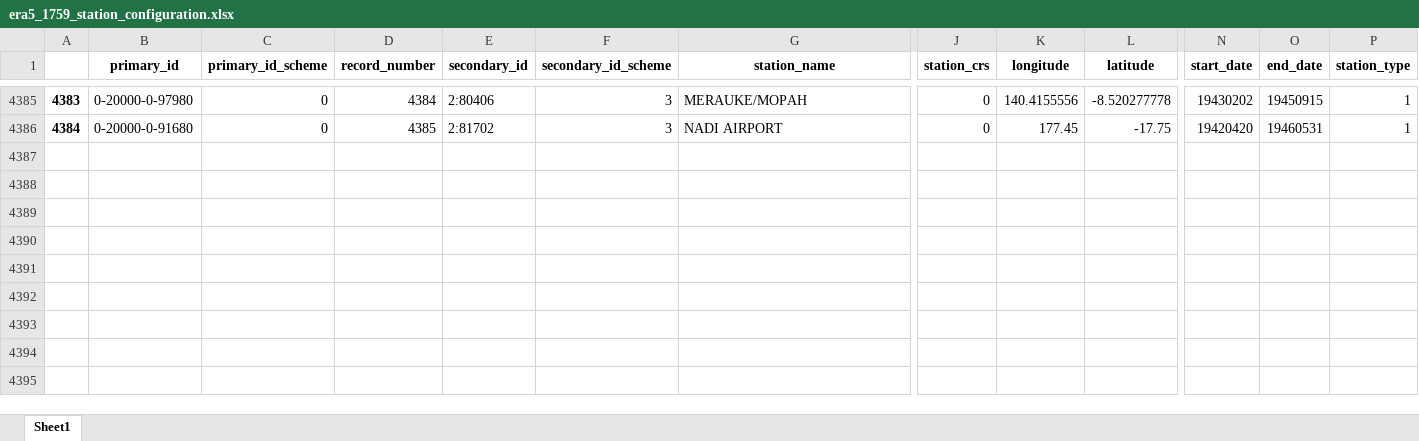
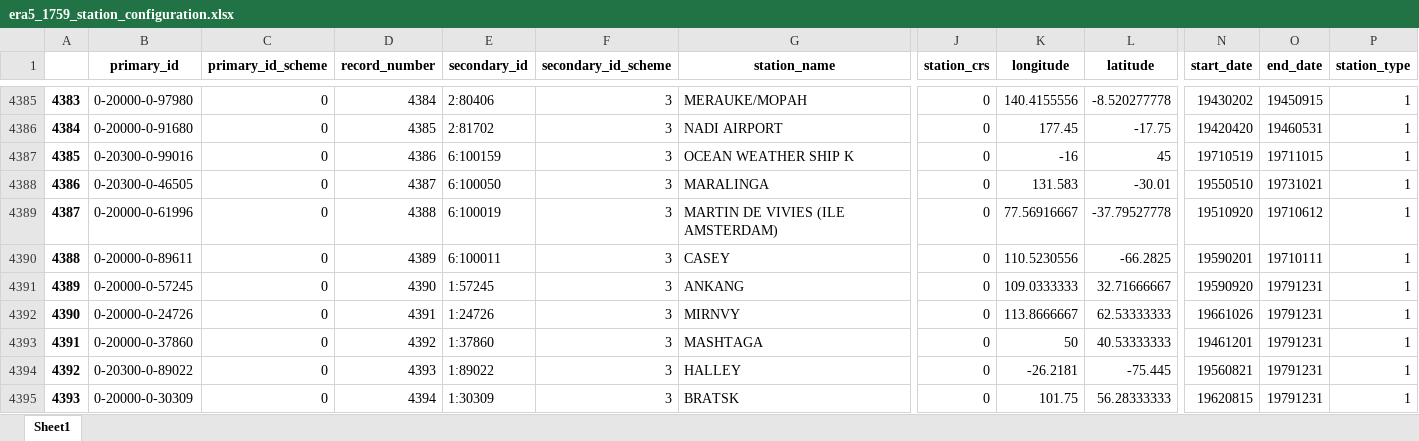
Before and after one commit to MBlaschek/CEUAS, an Excel workbook: CEUAS/meta/inventory_comparison_2/code/station_configuration/era5_1759_station_configuration.xlsx, sheet Sheet1, drawn as a sheet; only a part is shown, gaps mark what is left out; values as stored, in another font and other column widths than the file's, no borders; rows hold the shown columns only; the diff names each change by its address in the sheet, - before the commit and + after, or states it on an @@ line.

```diff
--- a/CEUAS/meta/inventory_comparison_2/code/station_configuration/era5_1759_station_configuration.xlsx (sheet Sheet1)
+++ b/CEUAS/meta/inventory_comparison_2/code/station_configuration/era5_1759_station_configuration.xlsx (sheet Sheet1)
+row 4387: 4385 | 0-20300-0-99016 | 0 | 4386 | 6:100159 | 3 | OCEAN WEATHER SHIP K | 0 | -16 | 45 | 19710519 | 19711015 | 1
+row 4388: 4386 | 0-20300-0-46505 | 0 | 4387 | 6:100050 | 3 | MARALINGA | 0 | 131.583 | -30.01 | 19550510 | 19731021 | 1
+row 4389: 4387 | 0-20000-0-61996 | 0 | 4388 | 6:100019 | 3 | MARTIN DE VIVIES (ILE AMSTERDAM) | 0 | 77.56916667 | -37.79527778 | 19510920 | 19710612 | 1
+row 4390: 4388 | 0-20000-0-89611 | 0 | 4389 | 6:100011 | 3 | CASEY | 0 | 110.5230556 | -66.2825 | 19590201 | 19710111 | 1
+row 4391: 4389 | 0-20000-0-57245 | 0 | 4390 | 1:57245 | 3 | ANKANG | 0 | 109.0333333 | 32.71666667 | 19590920 | 19791231 | 1
+row 4392: 4390 | 0-20000-0-24726 | 0 | 4391 | 1:24726 | 3 | MIRNVY | 0 | 113.8666667 | 62.53333333 | 19661026 | 19791231 | 1
+row 4393: 4391 | 0-20000-0-37860 | 0 | 4392 | 1:37860 | 3 | MASHTAGA | 0 | 50 | 40.53333333 | 19461201 | 19791231 | 1
+row 4394: 4392 | 0-20300-0-89022 | 0 | 4393 | 1:89022 | 3 | HALLEY | 0 | -26.2181 | -75.445 | 19560821 | 19791231 | 1
+row 4395: 4393 | 0-20000-0-30309 | 0 | 4394 | 1:30309 | 3 | BRATSK | 0 | 101.75 | 56.28333333 | 19620815 | 19791231 | 1
```
Also changed, not shown: CEUAS/meta/inventory_comparison_2/code/station_configuration/CUON_station_configuration.xlsx, CEUAS/meta/inventory_comparison_2/code/station_configuration/era5_1759_station_configuration_extended.xlsx, 49 other files.
